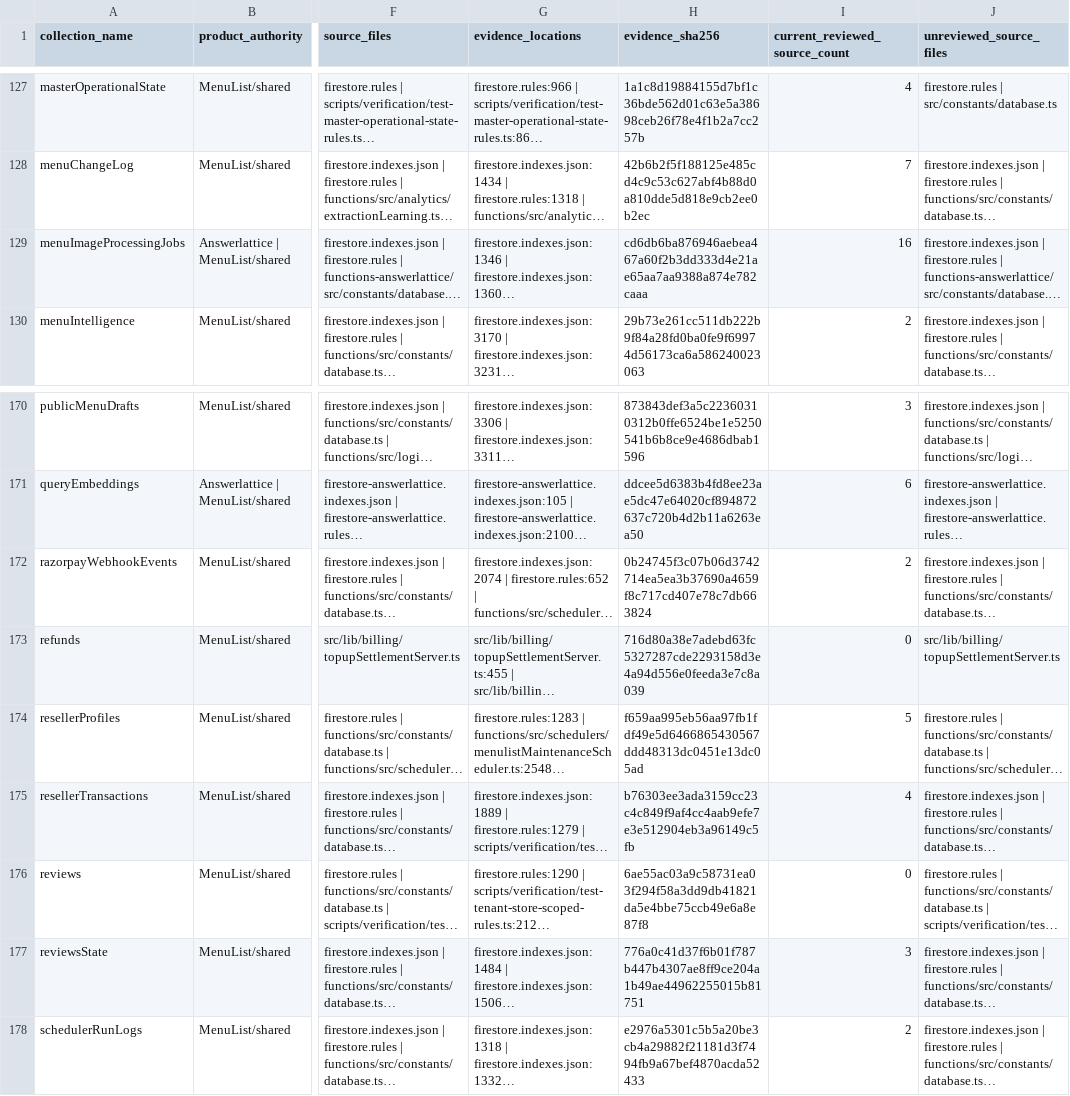
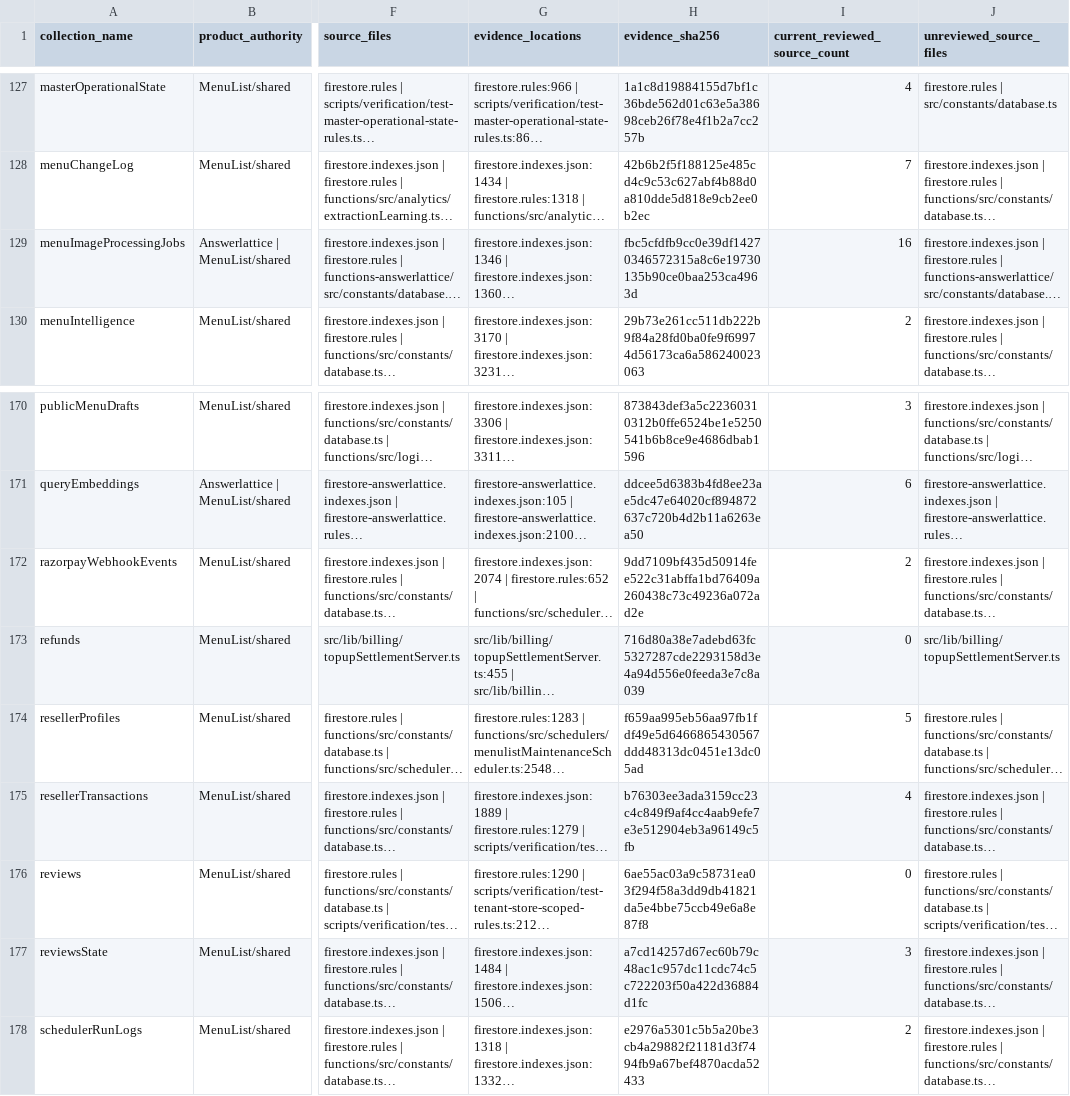
Before and after one commit to neelvara-systems/menulist-core, a CSV file: __docs__/audits/data-flow-pipeline-deep-audit.collections.csv, drawn as a sheet; only a part is shown, gaps mark what is left out; long unchanged cells end in …; the diff covers the shown part only; the diff names each change by its address in the sheet, - before the commit and + after, or states it on an @@ line.

```diff
--- a/__docs__/audits/data-flow-pipeline-deep-audit.collections.csv
+++ b/__docs__/audits/data-flow-pipeline-deep-audit.collections.csv
-H129 (evidence_sha256): cd6db6ba876946aebea467a60f2b3dd333d4e21ae65aa7aa9388a874e782caaa
+H129 (evidence_sha256): fbc5cfdfb9cc0e39df14270346572315a8c6e19730135b90ce0baa253ca4963d
-H172 (evidence_sha256): 0b24745f3c07b06d3742714ea5ea3b37690a4659f8c717cd407e78c7db663824
+H172 (evidence_sha256): 9dd7109bf435d50914fee522c31abffa1bd76409a260438c73c49236a072ad2e
-H177 (evidence_sha256): 776a0c41d37f6b01f787b447b4307ae8ff9ce204a1b49ae44962255015b81751
+H177 (evidence_sha256): a7cd14257d67ec60b79c48ac1c957dc11cdc74c5c722203f50a422d36884d1fc
```
Also changed, not shown: 43 edited cells elsewhere in this file, 5 other files.
